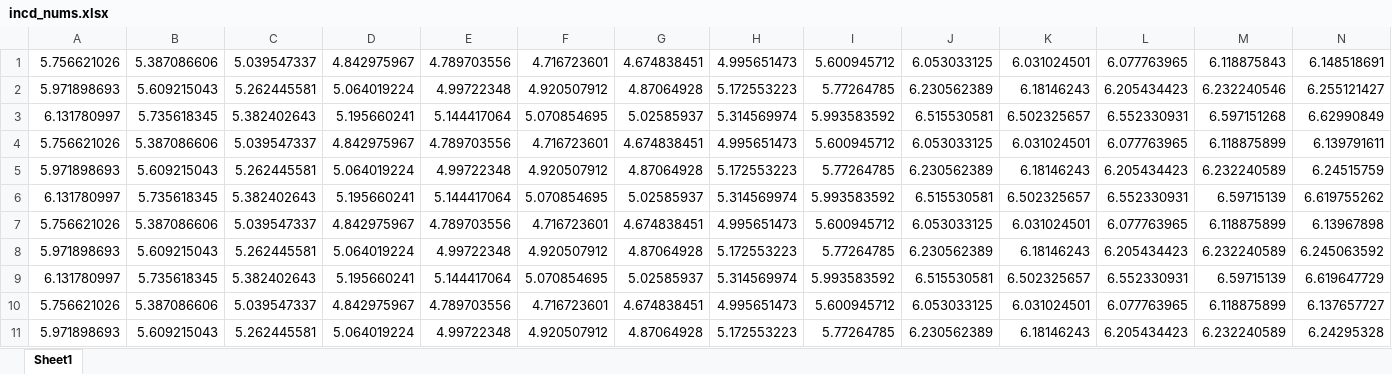
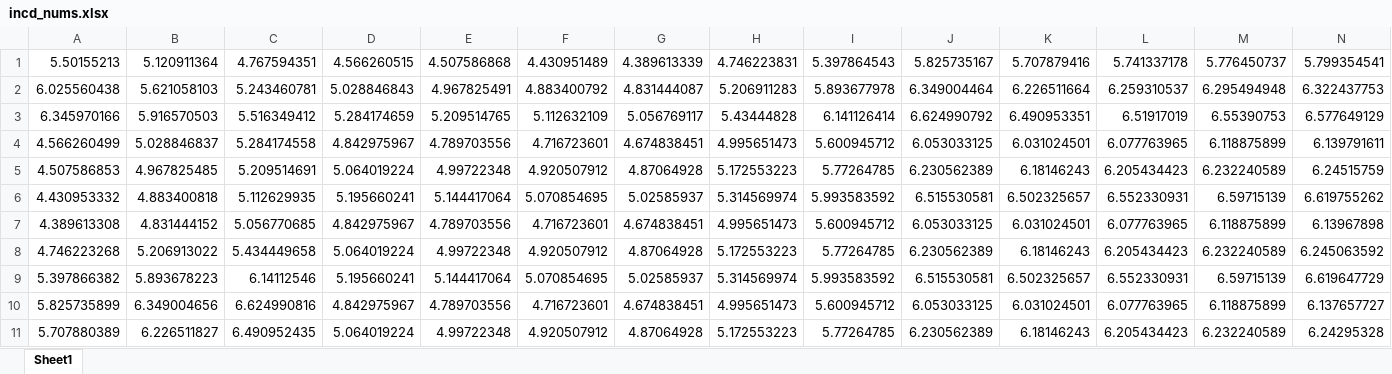
Before and after one commit to isa-a/tuberculosis, an Excel workbook: England 2026/incd_nums.xlsx, sheet Sheet1, drawn as a sheet; only a part is shown; values as stored, in another font and other column widths than the file's, no borders; removed rows and columns are numbered as before the commit, all else as after; rows hold the shown columns only; the diff covers the shown part only; the diff names each change by its address in the sheet, - before the commit and + after, or states it on an @@ line.

```diff
--- a/England 2026/incd_nums.xlsx (sheet Sheet1)
+++ b/England 2026/incd_nums.xlsx (sheet Sheet1)
-row 1: 5.756621026 | 5.387086606 | 5.039547337 | 4.842975967 | 4.789703556 | 4.716723601 | 4.674838451 | 4.995651473 | 5.600945712 | 6.053033125 | 6.031024501 | 6.077763965 | 6.118875843 | 6.148518691
-row 2: 5.971898693 | 5.609215043 | 5.262445581 | 5.064019224 | 4.99722348 | 4.920507912 | 4.87064928 | 5.172553223 | 5.77264785 | 6.230562389 | 6.18146243 | 6.205434423 | 6.232240546 | 6.255121427
-row 3: 6.131780997 | 5.735618345 | 5.382402643 | 5.195660241 | 5.144417064 | 5.070854695 | 5.02585937 | 5.314569974 | 5.993583592 | 6.515530581 | 6.502325657 | 6.552330931 | 6.597151268 | 6.62990849
+row 1: 5.50155213 | 5.120911364 | 4.767594351 | 4.566260515 | 4.507586868 | 4.430951489 | 4.389613339 | 4.746223831 | 5.397864543 | 5.825735167 | 5.707879416 | 5.741337178 | 5.776450737 | 5.799354541
+row 2: 6.025560438 | 5.621058103 | 5.243460781 | 5.028846843 | 4.967825491 | 4.883400792 | 4.831444087 | 5.206911283 | 5.893677978 | 6.349004464 | 6.226511664 | 6.259310537 | 6.295494948 | 6.322437753
+row 3: 6.345970166 | 5.916570503 | 5.516349412 | 5.284174659 | 5.209514765 | 5.112632109 | 5.056769117 | 5.43444828 | 6.141126414 | 6.624990792 | 6.490953351 | 6.51917019 | 6.55390753 | 6.577649129
-A4: 5.756621026
+A4: 4.566260499
-B4: 5.387086606
+B4: 5.028846837
-C4: 5.039547337
+C4: 5.284174558
-A5: 5.971898693
+A5: 4.507586853
-B5: 5.609215043
+B5: 4.967825485
-C5: 5.262445581
+C5: 5.209514691
-A6: 6.131780997
+A6: 4.430953332
-B6: 5.735618345
+B6: 4.883400818
-C6: 5.382402643
+C6: 5.112629935
-A7: 5.756621026
+A7: 4.389613308
-B7: 5.387086606
+B7: 4.831444152
-C7: 5.039547337
+C7: 5.056770685
-A8: 5.971898693
+A8: 4.746223268
-B8: 5.609215043
+B8: 5.206913022
-C8: 5.262445581
+C8: 5.434449658
-A9: 6.131780997
+A9: 5.397866382
-B9: 5.735618345
+B9: 5.893678223
-C9: 5.382402643
+C9: 6.14112546
-A10: 5.756621026
+A10: 5.825735899
-B10: 5.387086606
+B10: 6.349004656
-C10: 5.039547337
+C10: 6.624990816
-A11: 5.971898693
+A11: 5.707880389
-B11: 5.609215043
+B11: 6.226511827
-C11: 5.262445581
+C11: 6.490952435
```
Also changed, not shown: 9 added rows and 21 edited cells elsewhere in this sheet, England 2026/incd_tbl.xlsx, England 2026/prev_tbl.xlsx, 5 other files.
